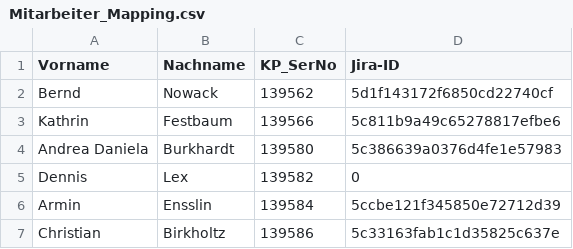
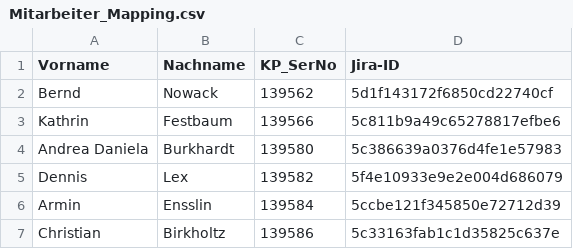
Before and after one commit to AlcoLix/Schnittstellen, a CSV file: Mitarbeiter_Mapping.csv, drawn as a sheet; only a part is shown.

Commit message:
Smaller changes to match with Aurea values

```diff
--- a/Mitarbeiter_Mapping.csv
+++ b/Mitarbeiter_Mapping.csv
@@ -4,3 +4,3 @@ Kathrin;Festbaum;139566;5c811b9a49c65278817efbe6
 Andrea Daniela;Burkhardt;139580;5c386639a0376d4fe1e57983
-Dennis;Lex;139582;0
+Dennis;Lex;139582;5f4e10933e9e2e004d686079
 Armin;Ensslin;139584;5ccbe121f345850e72712d39
```
Also changed, not shown: 3 other files.
